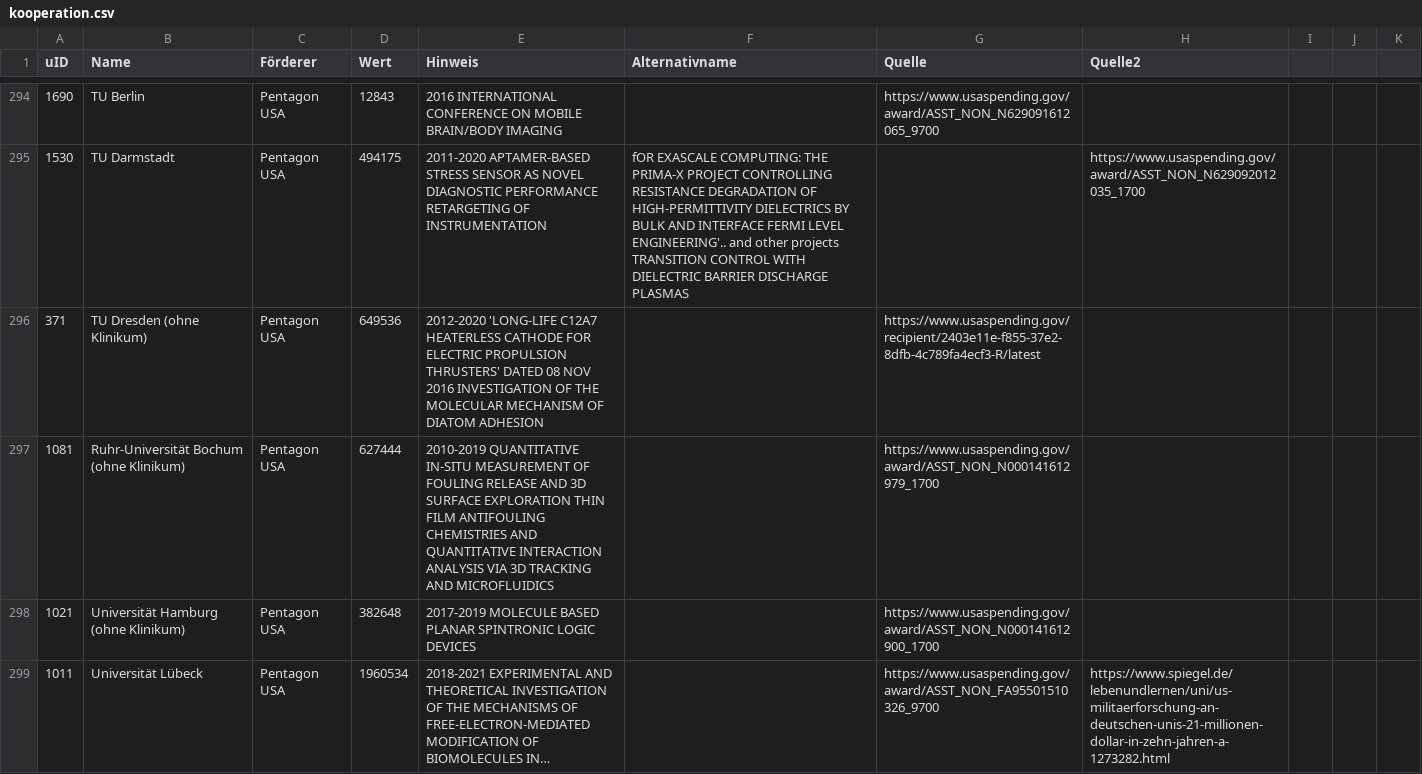
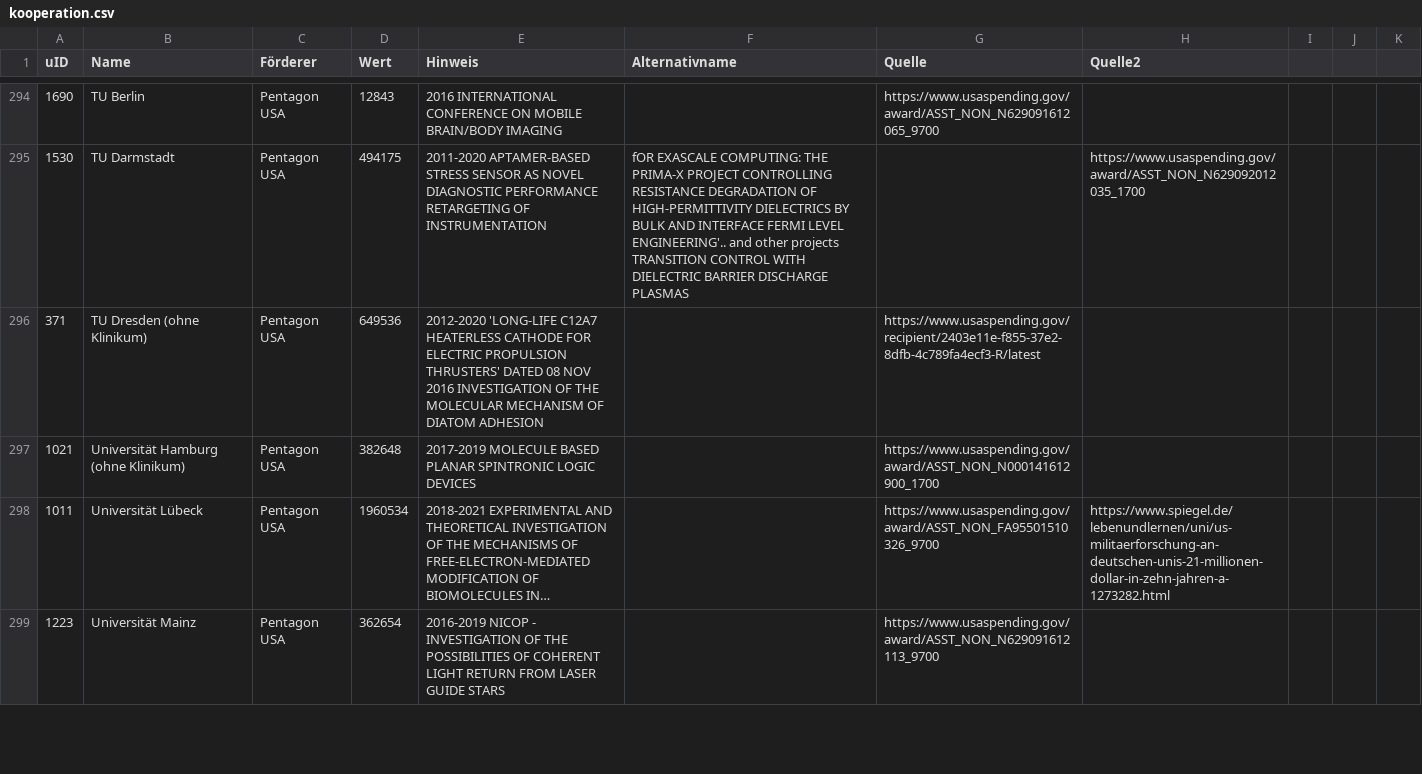
Before and after one commit to netAction/hochschulwatch, a CSV file: import/daten/kooperation.csv, drawn as a sheet; only a part is shown, gaps mark what is left out; the shorter side is filled out with more unchanged rows; the diff names each change by its address in the sheet, - before the commit and + after, or states it on an @@ line.

Commit message:
Uni Bochum
Korrektur

```diff
--- a/import/daten/kooperation.csv
+++ b/import/daten/kooperation.csv
-row 297: 1081 | Ruhr-Universität Bochum (ohne Klinikum) | Pentagon USA | 627444 | 2010-2019 QUANTITATIVE IN-SITU MEASUREMENT OF FOULING RELEASE AND 3D SURFACE EXPLORATION THIN FILM ANTIFOULING CHEMISTRIES AND QUANTITATIVE INTERACTION ANALYSIS VIA 3D TRACKING AND MICROFLUIDICS |  | https://www.usaspending.gov/award/ASST_NON_N000141612979_1700
```
Also changed, not shown: 2 other files.
